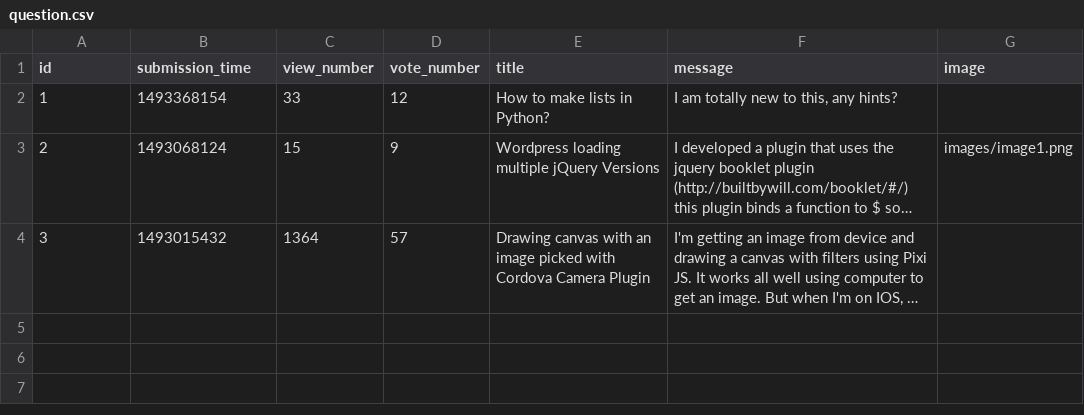
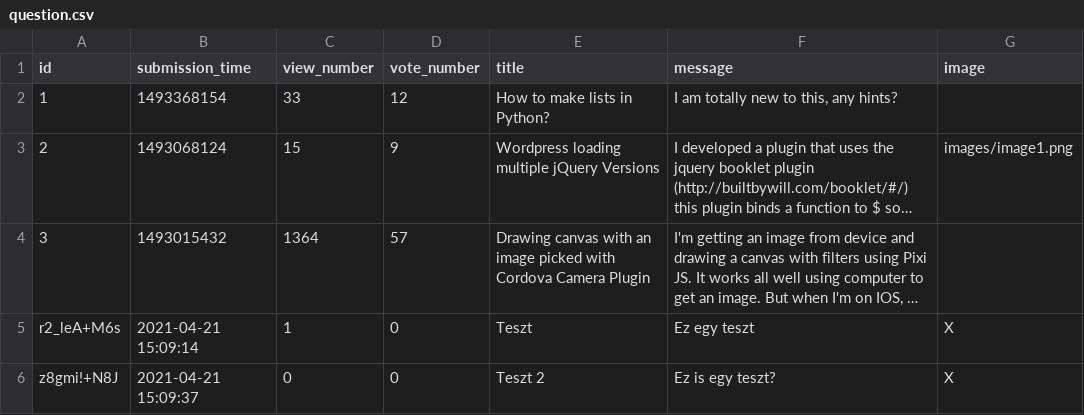
Before and after one commit to CodecoolGlobal/ask-mate-3-python-Gezow, a CSV file: sample_data/question.csv, drawn as a sheet; long unchanged cells end in …; the diff names each change by its address in the sheet, - before the commit and + after, or states it on an @@ line.

```diff
--- a/sample_data/question.csv
+++ b/sample_data/question.csv
+row 5: r2_leA+M6s | 2021-04-21 15:09:14 | 1 | 0 | Teszt | Ez egy teszt | X
+row 6: z8gmi!+N8J | 2021-04-21 15:09:37 | 0 | 0 | Teszt 2 | Ez is egy teszt? | X
```
Also changed, not shown: 6 other files.
